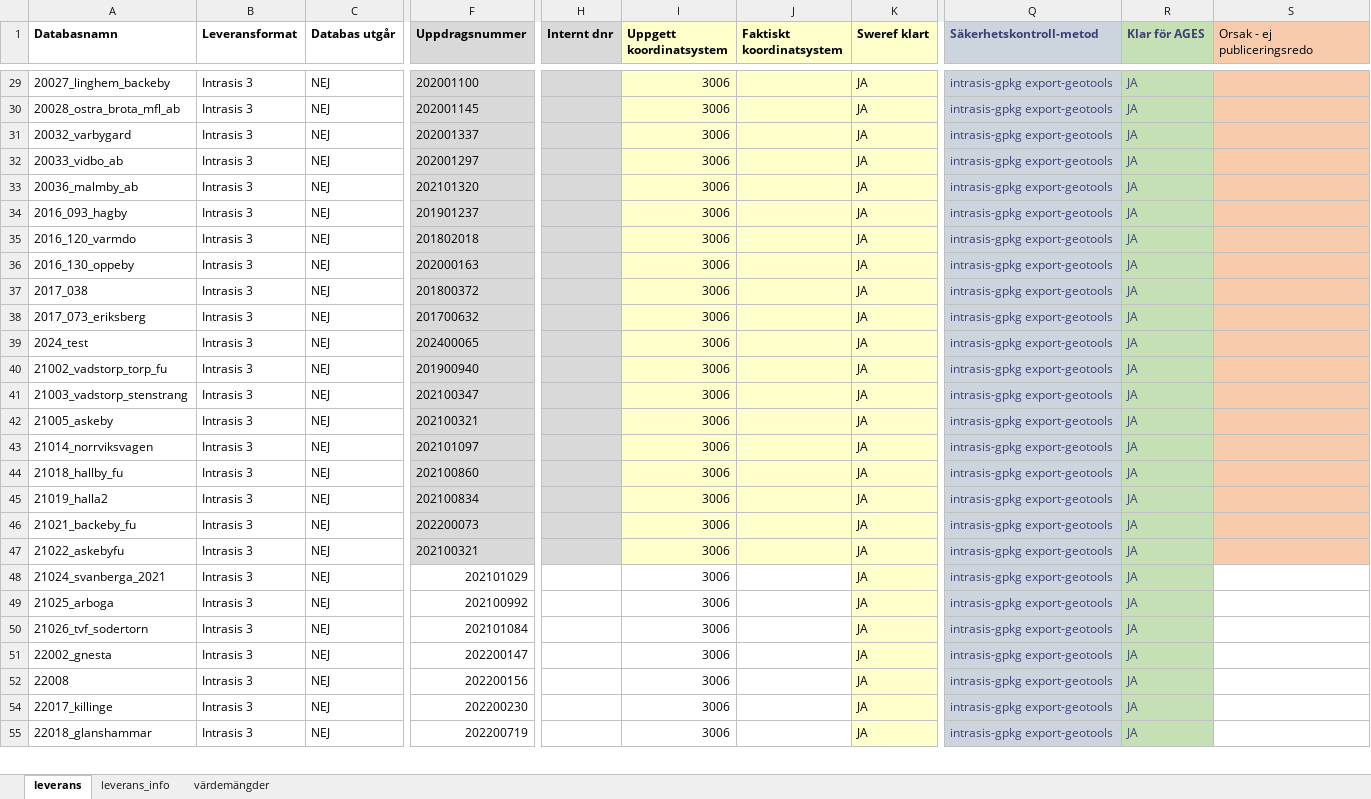
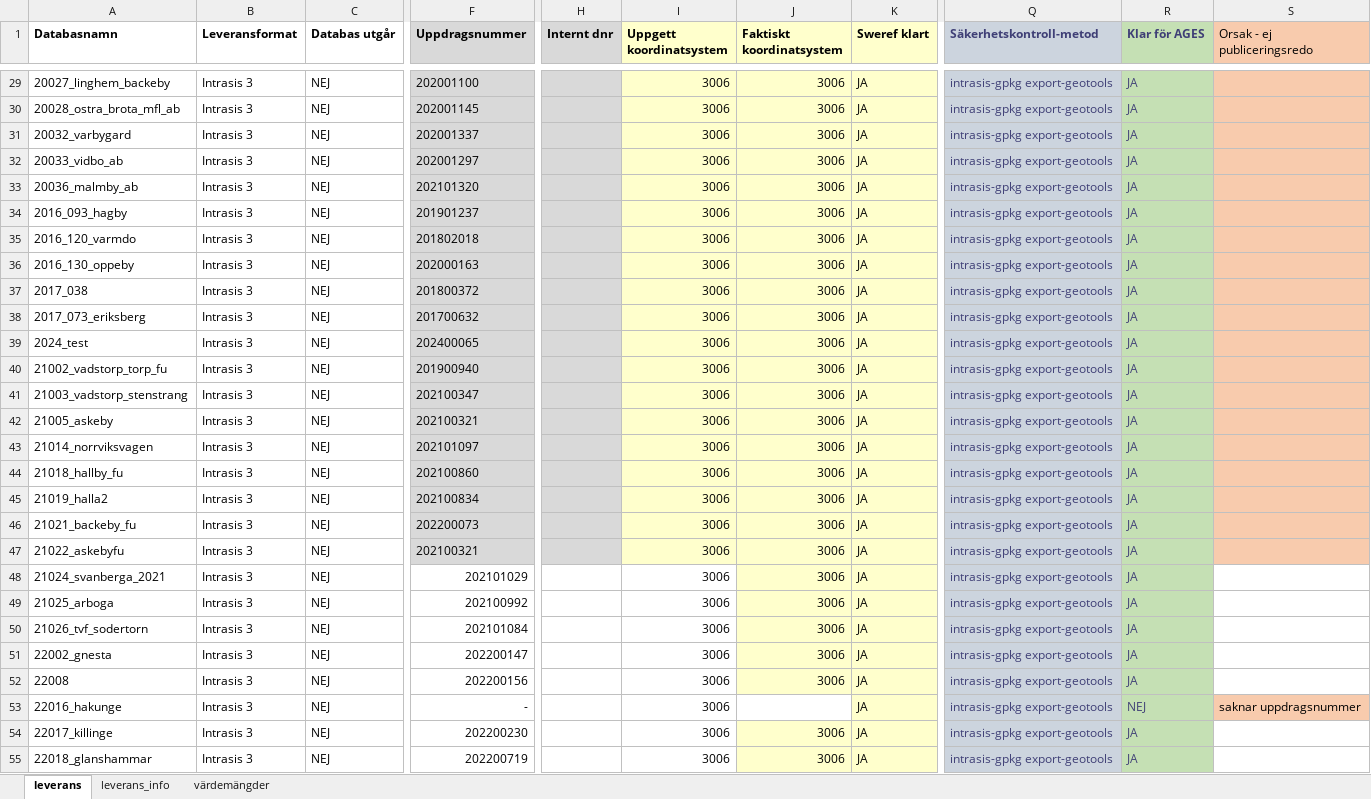
Before and after one commit to kicki58/kix_working_dir, an Excel workbook: divFME/ages/nya_ages/TEST_lev1.xlsx, sheet leverans, drawn as a sheet; only a part is shown, gaps mark what is left out; values as stored, in another font and other column widths than the file's, no borders; rows hold the shown columns only; the diff covers the shown part only; the diff names each change by its address in the sheet, - before the commit and + after, or states it on an @@ line.

```diff
--- a/divFME/ages/nya_ages/TEST_lev1.xlsx (sheet leverans)
+++ b/divFME/ages/nya_ages/TEST_lev1.xlsx (sheet leverans)
-J29:J52 (Faktiskt koordinatsystem): (empty)
+J29:J52 (Faktiskt koordinatsystem): 3006
-J48:J52 fill: none
+J48:J52 fill: #FFFFCC
@@ row 53 unhidden: 22016_hakunge | Intrasis 3 | NEJ | - |  | 3006 |  | JA | intrasis-gpkg export-geotools | NEJ | saknar uppdragsnummer @@
-J54:J55 (Faktiskt koordinatsystem): (empty)
+J54:J55 (Faktiskt koordinatsystem): 3006
-J54:J55 fill: none
+J54:J55 fill: #FFFFCC
```
Also changed, not shown: 8 hidden or unhidden rows, 93 edited cells and cell formats elsewhere in this sheet, divFME/ages/nya_ages/common_tabeller.xlsx, 23 other files.
